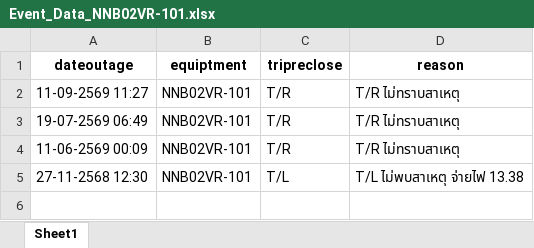
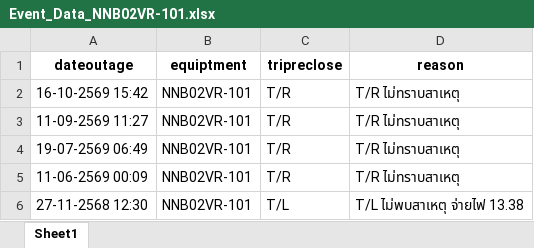
Before and after one commit to e2npnom-eng/feeder-dashboard, an Excel workbook: data/Event_Data_NNB02VR-101.xlsx, sheet Sheet1, drawn as a sheet; values as stored, in another font and other column widths than the file's, no borders; the diff names each change by its address in the sheet, - before the commit and + after, or states it on an @@ line.

```diff
--- a/data/Event_Data_NNB02VR-101.xlsx (sheet Sheet1)
+++ b/data/Event_Data_NNB02VR-101.xlsx (sheet Sheet1)
+row 2: 16-10-2569 15:42 | NNB02VR-101 | T/R | T/R ไม่ทราบสาเหตุ
```
Also changed, not shown: data/Event_Data_NNA02VR-101.xlsx, data/Event_Data_NNA02VR-102.xlsx, 38 other files.
